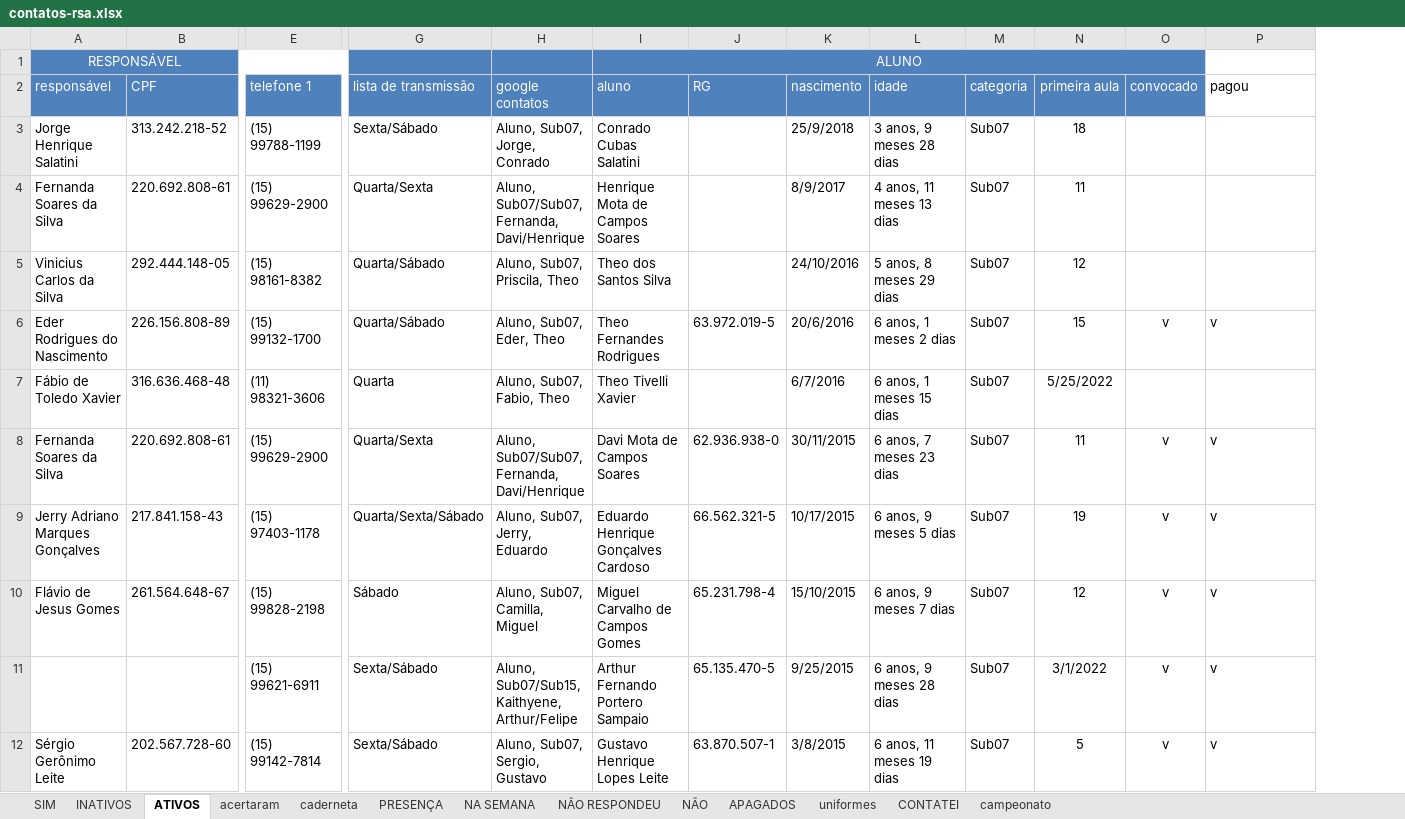
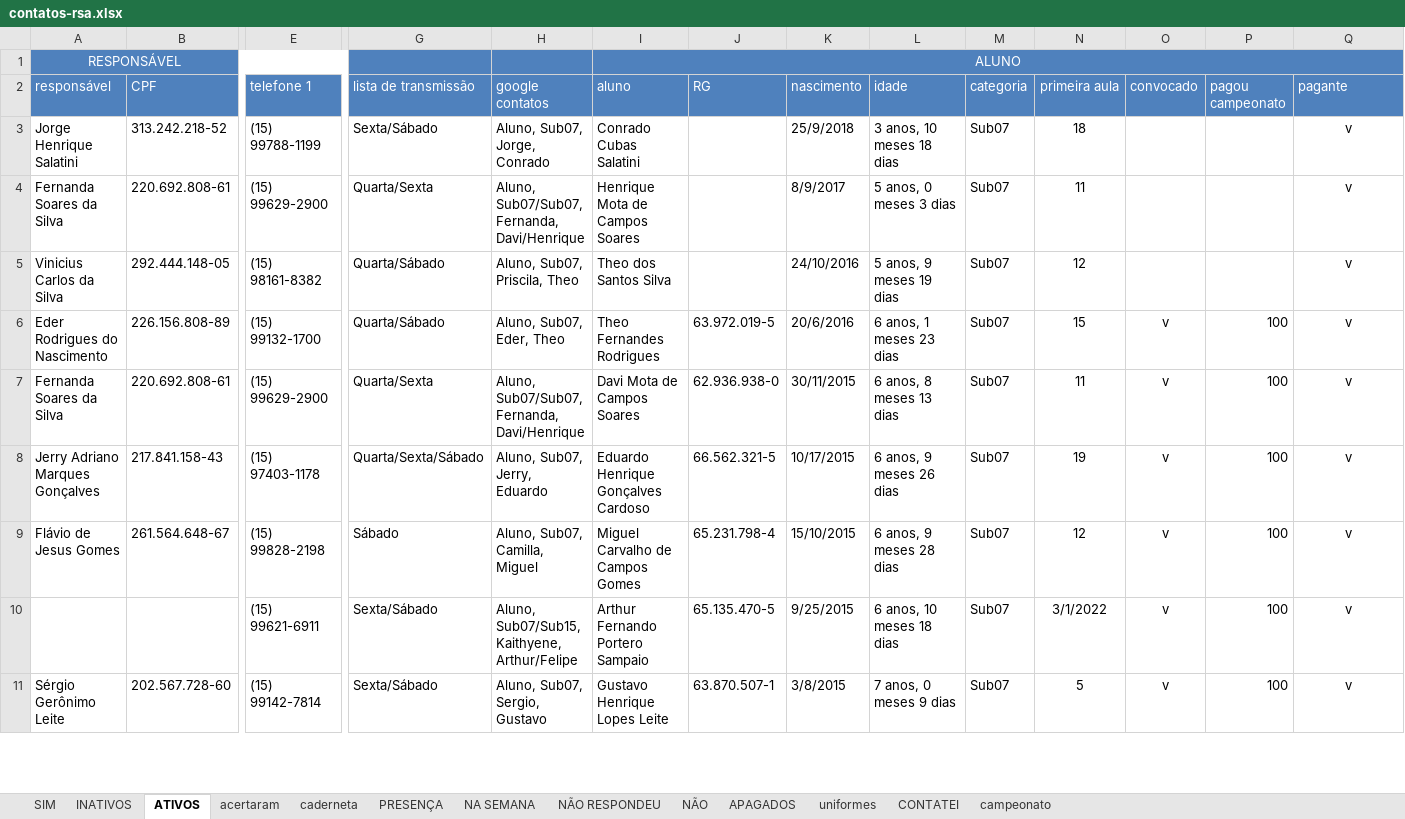
Before and after one commit to paivadaniel/contatos-rsa, an Excel workbook: contatos-rsa.xlsx, sheet ATIVOS, drawn as a sheet; only a part is shown, gaps mark what is left out; values as stored, in another font and other column widths than the file's, no borders; 1 other sheet too large or unreadable and not compared; removed rows and columns are numbered as before the commit, all else as after; rows hold the shown columns only; the diff covers the shown part only; the diff names each change by its address in the sheet, - before the commit and + after, or states it on an @@ line.

```diff
--- a/contatos-rsa.xlsx (sheet ATIVOS)
+++ b/contatos-rsa.xlsx (sheet ATIVOS)
+column P (pagou campeonato), rows 6-11: all 100
-I1:O1 merged
+I1:Q1 merged
-Q1:Q2 fill: none
+Q1:Q2 fill: #4F81BD
-Q2: pagou
+Q2: pagante
-Q2 text colour: black
+Q2 text colour: #FFFFFF
-L3 (idade): 3 anos, 9 meses 28 dias
+L3 (idade): 3 anos, 10 meses 18 dias
-Q3:Q5 (pagante): (empty)
+Q3:Q5 (pagante): v
-L4 (idade): 4 anos, 11 meses 13 dias
+L4 (idade): 5 anos, 0 meses 3 dias
-L5 (idade): 5 anos, 8 meses 29 dias
+L5 (idade): 5 anos, 9 meses 19 dias
-L6 (idade): 6 anos, 1 meses 2 dias
+L6 (idade): 6 anos, 1 meses 23 dias
-Q6 alignment: left
+Q6 alignment: center
-row 7: Fábio de Toledo Xavier | 316.636.468-48 | (11) 98321-3606 | Quarta | Aluno, Sub07, Fabio, Theo | Theo Tivelli Xavier |  | 6/7/2016 | 6 anos, 1 meses 15 dias | Sub07 | 5/25/2022
-L7 (idade): 6 anos, 7 meses 23 dias
+L7 (idade): 6 anos, 8 meses 13 dias
-Q7:Q11 alignment: left
+Q7:Q11 alignment: center
-L8 (idade): 6 anos, 9 meses 5 dias
+L8 (idade): 6 anos, 9 meses 26 dias
-L9 (idade): 6 anos, 9 meses 7 dias
+L9 (idade): 6 anos, 9 meses 28 dias
-L10 (idade): 6 anos, 9 meses 28 dias
+L10 (idade): 6 anos, 10 meses 18 dias
-L11 (idade): 6 anos, 11 meses 19 dias
+L11 (idade): 7 anos, 0 meses 9 dias
```
Also changed, not shown: 7 added rows, 7 removed rows, 45 edited cells and cell formats elsewhere in this sheet, sheet acertaram, sheet uniformes, sheet INATIVOS.
